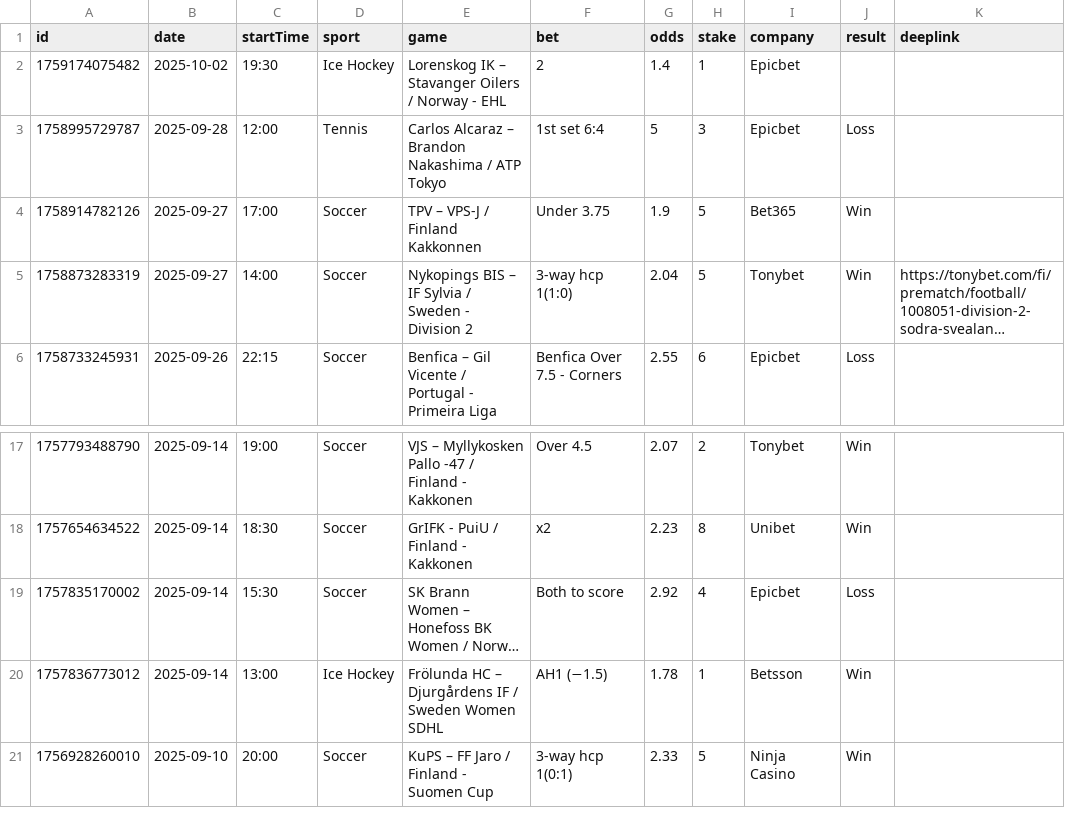
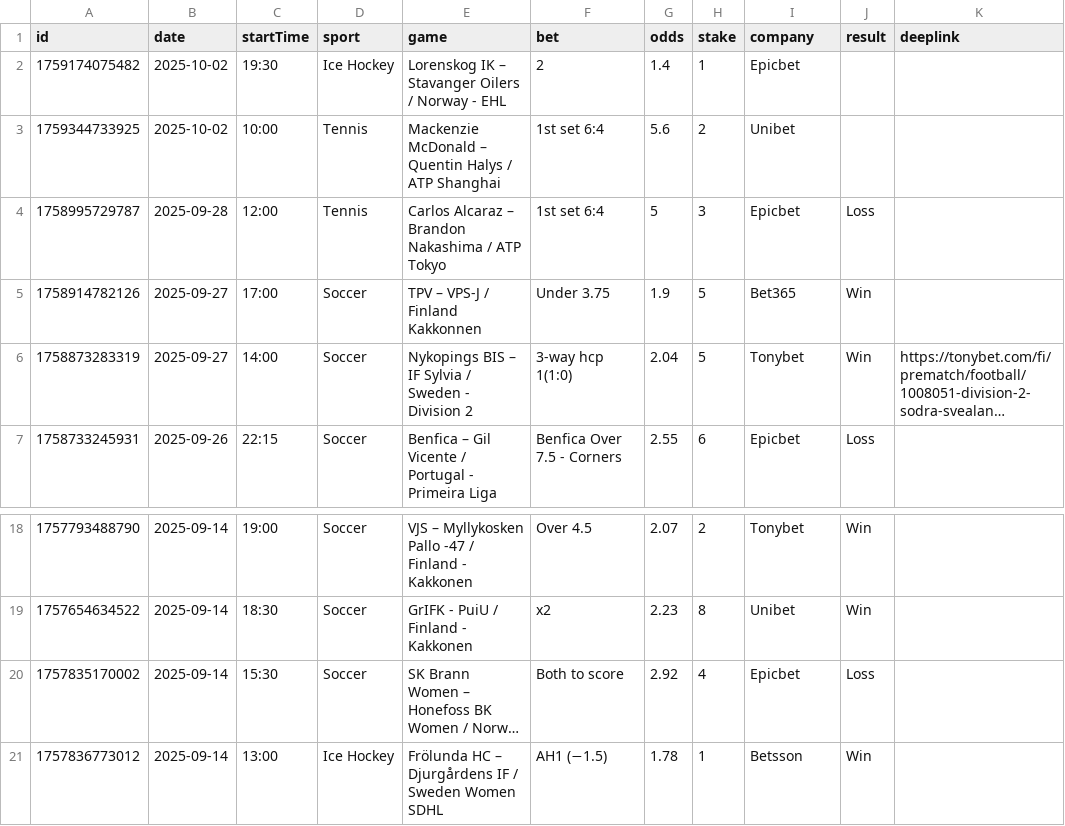
Before and after one commit to bjoorck/Bestvaluebets, a CSV file: tips-new.csv, drawn as a sheet; only a part is shown, gaps mark what is left out; long unchanged cells end in …; removed rows and columns are numbered as before the commit, all else as after; the diff names each change by its address in the sheet, - before the commit and + after, or states it on an @@ line.

```diff
--- a/tips-new.csv
+++ b/tips-new.csv
+row 3: 1759344733925 | 2025-10-02 | 10:00 | Tennis | Mackenzie McDonald – Quentin Halys / ATP Shanghai | 1st set 6:4 | 5.6 | 2 | Unibet
-row 21: 1756928260010 | 2025-09-10 | 20:00 | Soccer | KuPS – FF Jaro / Finland - Suomen Cup | 3-way hcp 1(0:1) | 2.33 | 5 | Ninja Casino | Win
```
Also changed, not shown: tips-older.csv.
